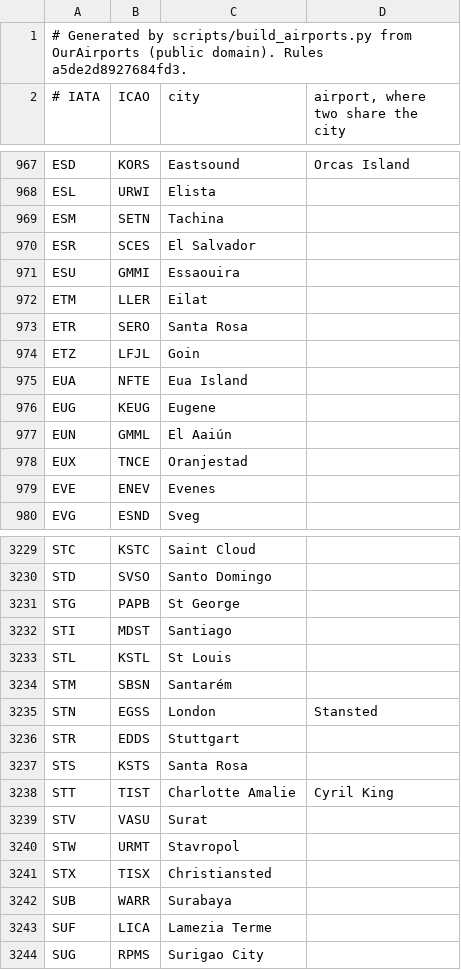
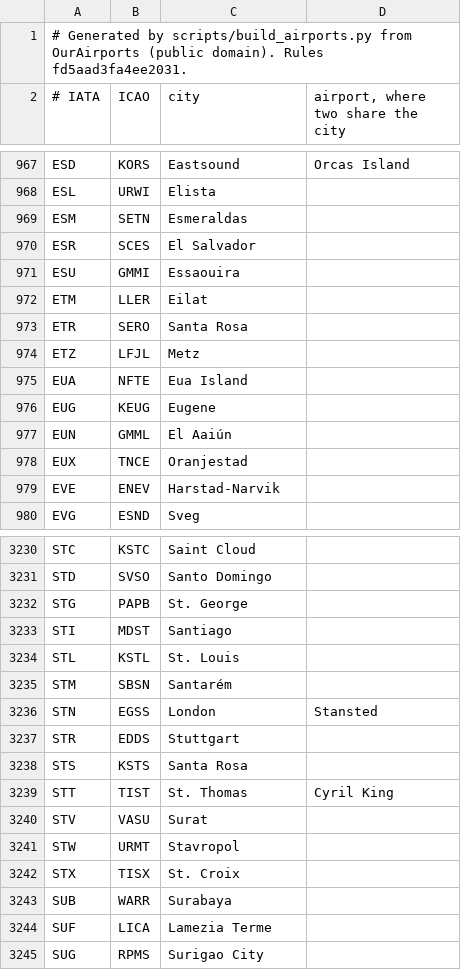
Before and after one commit to ApolloAutomation/gameday-scoreboard-main, a TSV file: firmware/data/airports.tsv, drawn as a sheet; only a part is shown, gaps mark what is left out; the diff covers the shown part only.

```diff
--- a/firmware/data/airports.tsv
+++ b/firmware/data/airports.tsv
@@ -1,2 +1,2 @@
-# Generated by scripts/build_airports.py from OurAirports (public domain). Rules a5de2d8927684fd3.
+# Generated by scripts/build_airports.py from OurAirports (public domain). Rules fd5aad3fa4ee2031.
 # IATA	ICAO	city	airport, where two share the city
@@ -968,3 +968,3 @@ ESD	KORS	Eastsound	Orcas Island
 ESL	URWI	Elista	
-ESM	SETN	Tachina	
+ESM	SETN	Esmeraldas	
 ESR	SCES	El Salvador	
@@ -973,3 +973,3 @@ ETM	LLER	Eilat
 ETR	SERO	Santa Rosa	
-ETZ	LFJL	Goin	
+ETZ	LFJL	Metz	
 EUA	NFTE	Eua Island	
@@ -978,3 +978,3 @@ EUN	GMML	El Aaiún
 EUX	TNCE	Oranjestad	
-EVE	ENEV	Evenes	
+EVE	ENEV	Harstad-Narvik	
 EVG	ESND	Sveg	
@@ -3230,5 +3231,5 @@ STC	KSTC	Saint Cloud
 STD	SVSO	Santo Domingo	
-STG	PAPB	St George	
+STG	PAPB	St. George	
 STI	MDST	Santiago	
-STL	KSTL	St Louis	
+STL	KSTL	St. Louis	
 STM	SBSN	Santarém	
@@ -3237,6 +3238,6 @@ STR	EDDS	Stuttgart
 STS	KSTS	Santa Rosa	
-STT	TIST	Charlotte Amalie	Cyril King
+STT	TIST	St. Thomas	Cyril King
 STV	VASU	Surat	
 STW	URMT	Stavropol	
-STX	TISX	Christiansted	
+STX	TISX	St. Croix	
 SUB	WARR	Surabaya	
```
Also changed, not shown: 2 added rows and 101 edited cells elsewhere in this file, 8 other files.
